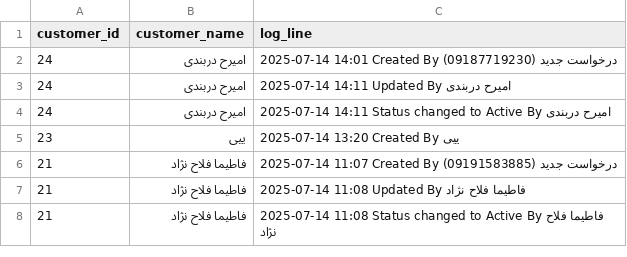
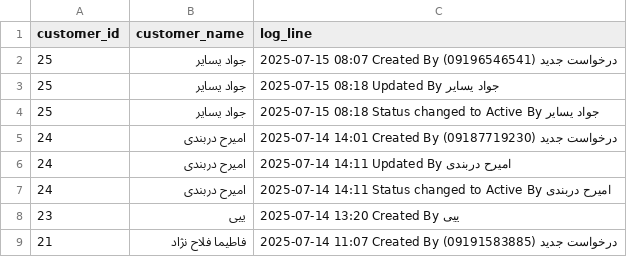
Before and after one commit to amirholakoo/IOMS, a CSV file: v200/core/csv_logs/customers_logs.csv, drawn as a sheet; only a part is shown; the shorter side is filled out with more unchanged rows; the diff names each change by its address in the sheet, - before the commit and + after, or states it on an @@ line.

```diff
--- a/v200/core/csv_logs/customers_logs.csv
+++ b/v200/core/csv_logs/customers_logs.csv
+row 2: 25 | جواد یسایر | 2025-07-15 08:07 Created By درخواست جدید (09196546541)
+row 3: 25 | جواد یسایر | 2025-07-15 08:18 Updated By جواد یسایر
+row 4: 25 | جواد یسایر | 2025-07-15 08:18 Status changed to Active By جواد یسایر
```
Also changed, not shown: v200/payments/csv_logs/payments_logs.csv, 33 other files.
